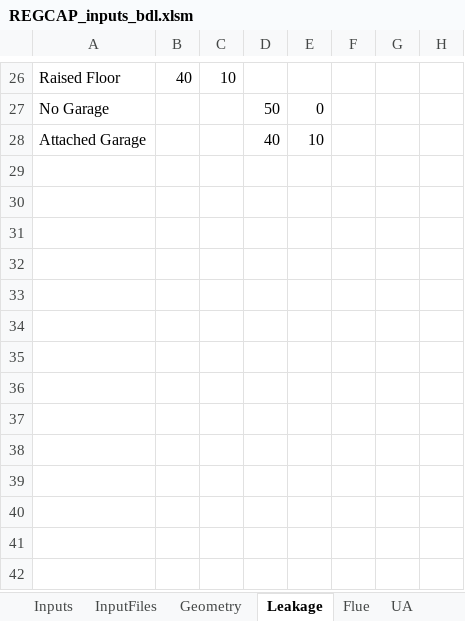
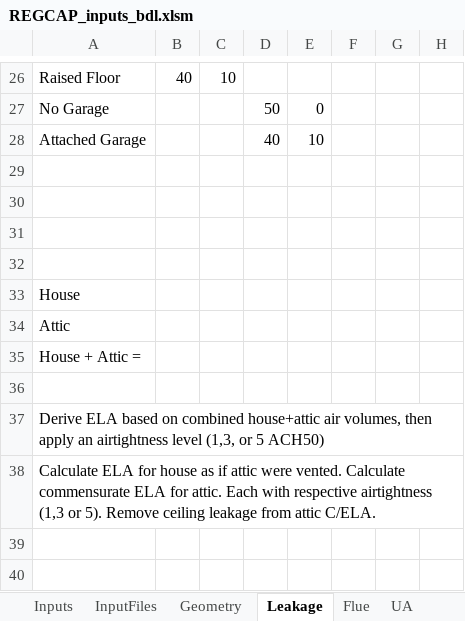
Before and after one commit to btus/regcap, an Excel workbook: REGCAP_inputs_bdl.xlsm, sheet Leakage, drawn as a sheet; only a part is shown, gaps mark what is left out; the shorter side is filled out with more unchanged rows; values as stored, in another font and other column widths than the file's, no borders; removed rows and columns are numbered as before the commit, all else as after; rows hold the shown columns only; the diff names each change by its address in the sheet, - before the commit and + after, or states it on an @@ line.

Commit message:
Added some parametric values, including attic leakage, ceiling leakage, attic type. Imported HVAC tab from the HENGH input sheet.

```diff
--- a/REGCAP_inputs_bdl.xlsm (sheet Leakage)
+++ b/REGCAP_inputs_bdl.xlsm (sheet Leakage)
+row 33: House
+row 34: Attic
+row 35: House + Attic =
-A37: (empty)
+A37: Derive ELA based on combined house+attic air volumes, then apply an airtightness level (1,3, or 5 ACH50)
-A38: (empty)
+A38: Calculate ELA for house as if attic were vented. Calculate commensurate ELA for attic. Each with respective airtightness (1,3 or 5). Remove ceiling leakage from attic C/ELA.
-row 36: (empty)
-row 37: (empty)
-row 38: (empty)
```
Also changed, not shown: sheet HVAC, sheet InputFiles, sheet Parametrics, sheet Inputs, sheet Attic, sheet Ducts, formulas that keep their value.
